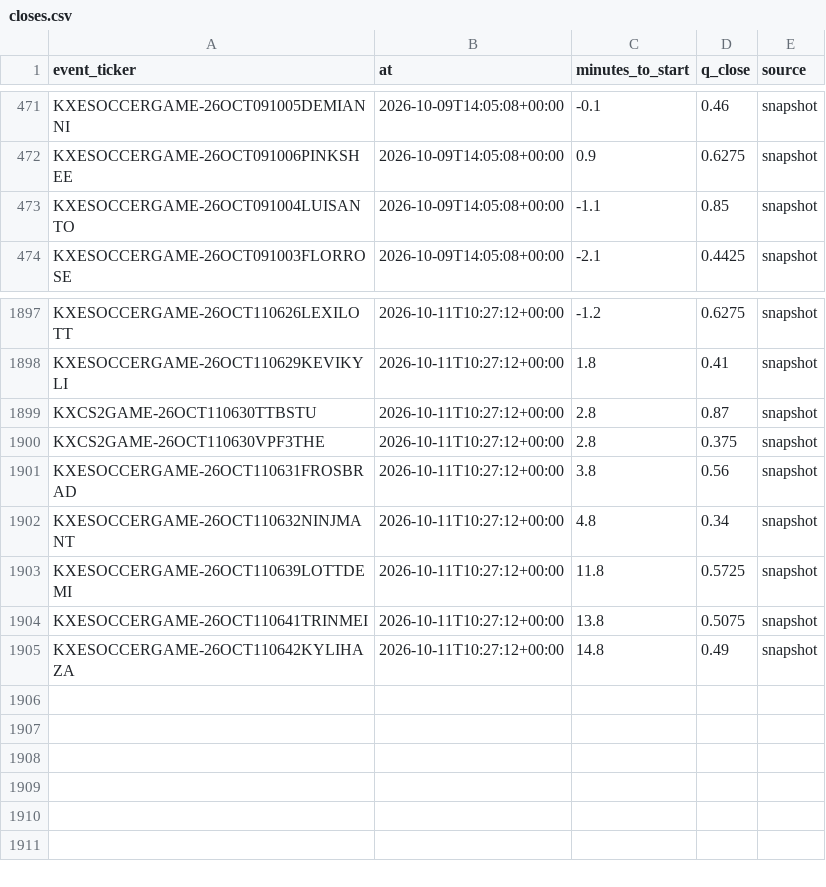
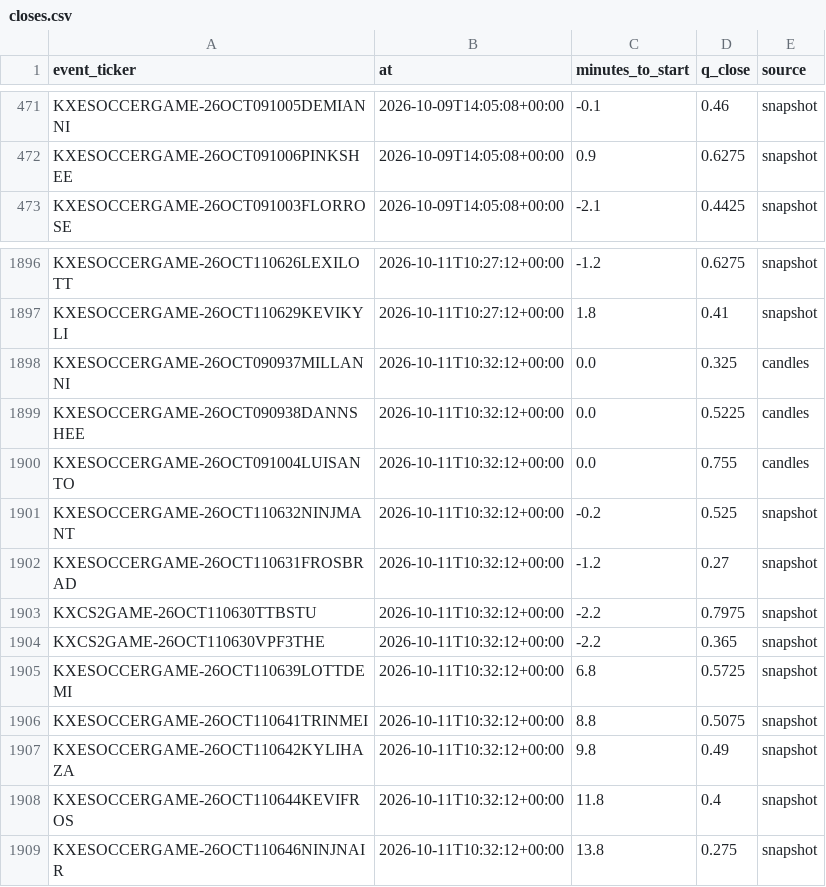
Before and after one commit to nathangin/esports-betting, a CSV file: state/paper/closes.csv, drawn as a sheet; only a part is shown, gaps mark what is left out.

```diff
--- a/state/paper/closes.csv
+++ b/state/paper/closes.csv
@@ -472,3 +472,2 @@ KXESOCCERGAME-26OCT091005DEMIANNI,2026-10-09T14:05:08+00:00,-0.1,0.46,snapshot
 KXESOCCERGAME-26OCT091006PINKSHEE,2026-10-09T14:05:08+00:00,0.9,0.6275,snapshot
-KXESOCCERGAME-26OCT091004LUISANTO,2026-10-09T14:05:08+00:00,-1.1,0.85,snapshot
 KXESOCCERGAME-26OCT091003FLORROSE,2026-10-09T14:05:08+00:00,-2.1,0.4425,snapshot
@@ -1898,8 +1897,13 @@ KXESOCCERGAME-26OCT110626LEXILOTT,2026-10-11T10:27:12+00:00,-1.2,0.6275,snapshot
 KXESOCCERGAME-26OCT110629KEVIKYLI,2026-10-11T10:27:12+00:00,1.8,0.41,snapshot
-KXCS2GAME-26OCT110630TTBSTU,2026-10-11T10:27:12+00:00,2.8,0.87,snapshot
-KXCS2GAME-26OCT110630VPF3THE,2026-10-11T10:27:12+00:00,2.8,0.375,snapshot
-KXESOCCERGAME-26OCT110631FROSBRAD,2026-10-11T10:27:12+00:00,3.8,0.56,snapshot
-KXESOCCERGAME-26OCT110632NINJMANT,2026-10-11T10:27:12+00:00,4.8,0.34,snapshot
-KXESOCCERGAME-26OCT110639LOTTDEMI,2026-10-11T10:27:12+00:00,11.8,0.5725,snapshot
-KXESOCCERGAME-26OCT110641TRINMEI,2026-10-11T10:27:12+00:00,13.8,0.5075,snapshot
-KXESOCCERGAME-26OCT110642KYLIHAZA,2026-10-11T10:27:12+00:00,14.8,0.49,snapshot
+KXESOCCERGAME-26OCT090937MILLANNI,2026-10-11T10:32:12+00:00,0.0,0.325,candles
+KXESOCCERGAME-26OCT090938DANNSHEE,2026-10-11T10:32:12+00:00,0.0,0.5225,candles
+KXESOCCERGAME-26OCT091004LUISANTO,2026-10-11T10:32:12+00:00,0.0,0.755,candles
+KXESOCCERGAME-26OCT110632NINJMANT,2026-10-11T10:32:12+00:00,-0.2,0.525,snapshot
+KXESOCCERGAME-26OCT110631FROSBRAD,2026-10-11T10:32:12+00:00,-1.2,0.27,snapshot
+KXCS2GAME-26OCT110630TTBSTU,2026-10-11T10:32:12+00:00,-2.2,0.7975,snapshot
+KXCS2GAME-26OCT110630VPF3THE,2026-10-11T10:32:12+00:00,-2.2,0.365,snapshot
+KXESOCCERGAME-26OCT110639LOTTDEMI,2026-10-11T10:32:12+00:00,6.8,0.5725,snapshot
+KXESOCCERGAME-26OCT110641TRINMEI,2026-10-11T10:32:12+00:00,8.8,0.5075,snapshot
+KXESOCCERGAME-26OCT110642KYLIHAZA,2026-10-11T10:32:12+00:00,9.8,0.49,snapshot
+KXESOCCERGAME-26OCT110644KEVIFROS,2026-10-11T10:32:12+00:00,11.8,0.4,snapshot
+KXESOCCERGAME-26OCT110646NINJNAIR,2026-10-11T10:32:12+00:00,13.8,0.275,snapshot
```
Also changed, not shown: state/paper/ledger.csv, 7 other files.
